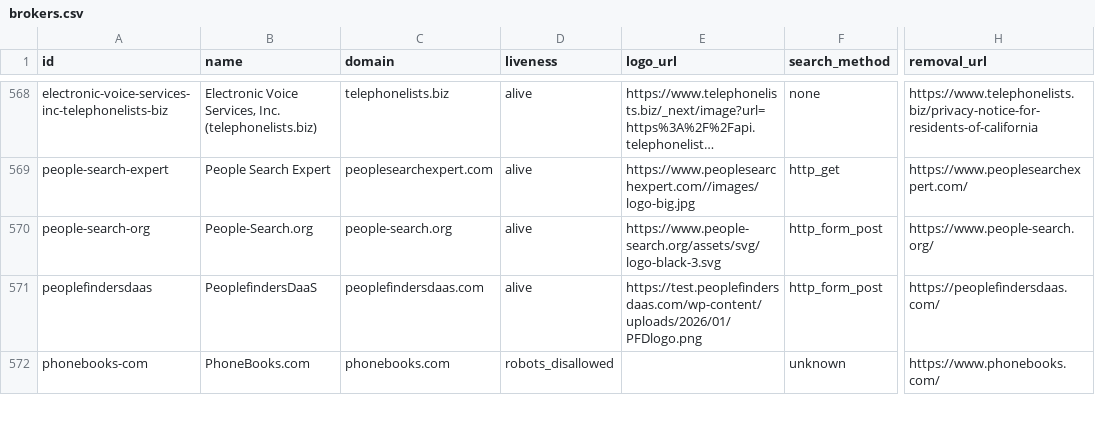
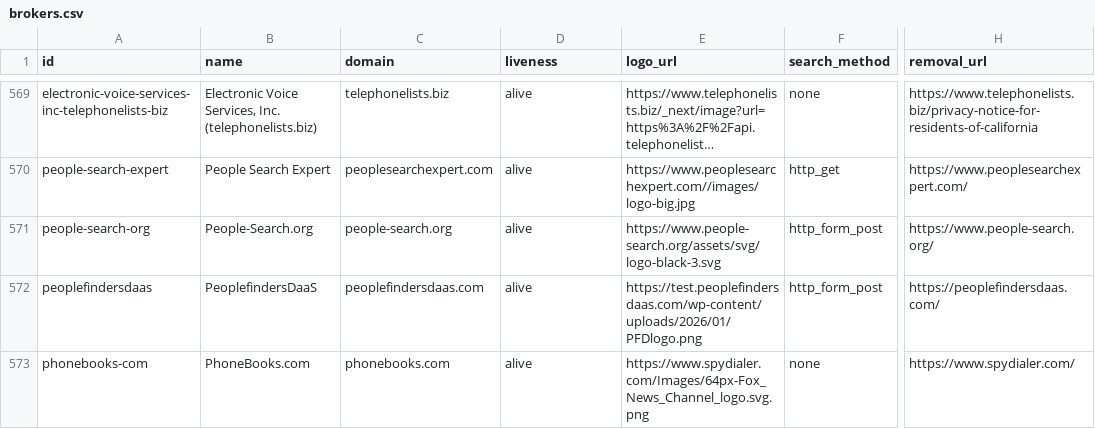
Before and after one commit to cvs0/data-brokers-list, a CSV file: data/v3/brokers.csv, drawn as a sheet; only a part is shown, gaps mark what is left out; long unchanged cells end in …; addresses are those after the commit; the diff covers the shown part only; the diff names each change by its address in the sheet, - before the commit and + after, or states it on an @@ line.

```diff
--- a/data/v3/brokers.csv
+++ b/data/v3/brokers.csv
-D573 (liveness): robots_disallowed
+D573 (liveness): alive
-E573 (logo_url): (empty)
+E573 (logo_url): https://www.spydialer.com/Images/64px-Fox_News_Channel_logo.svg.png
-F573 (search_method): unknown
+F573 (search_method): none
-H573 (removal_url): https://www.phonebooks.com/
+H573 (removal_url): https://www.spydialer.com/
```
Also changed, not shown: 1 added row, 1 removed row and 12 edited cells elsewhere in this file, data/removed-brokers.csv, data/v1/catalog-ids.csv, 13 other files.
